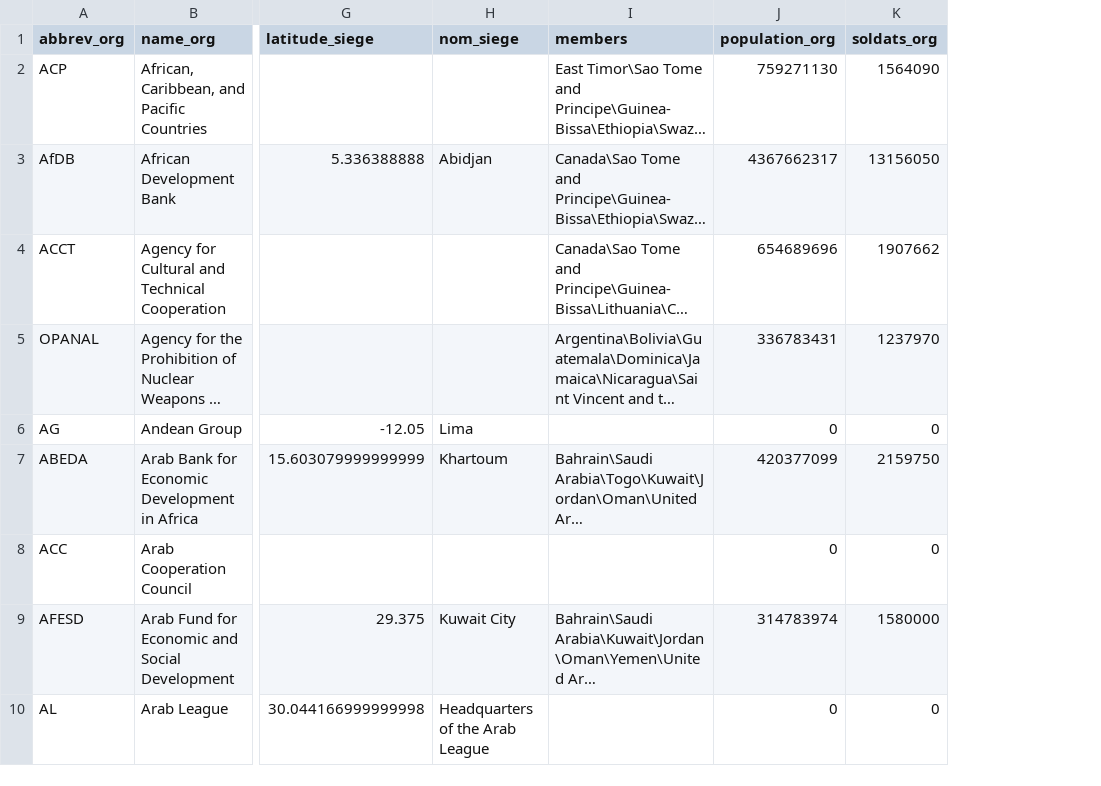
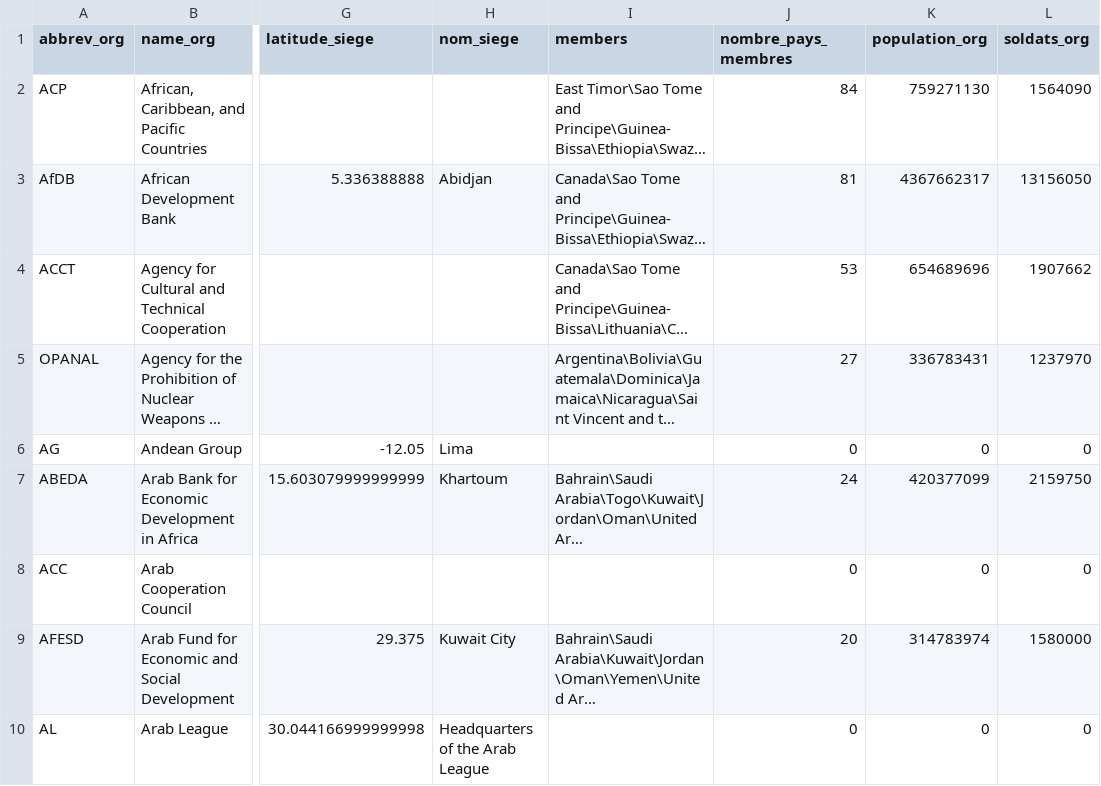
Before and after one commit to MaximeChallon/Visualisations_WorldFactbook, a CSV file: data/data_final/2004_organisations_complet.csv, drawn as a sheet; only a part is shown, gaps mark what is left out; long unchanged cells end in …; the diff names each change by its address in the sheet, - before the commit and + after, or states it on an @@ line.

```diff
--- a/data/data_final/2004_organisations_complet.csv
+++ b/data/data_final/2004_organisations_complet.csv
+column J (nombre_pays_membres), rows 2-10: 84 | 81 | 53 | 27 | 0 | 24 | 0 | 20 | 0
```
Also changed, not shown: data/Dataiku_complet/any_datasets_data/WD_organisations/out-s0.csv, data/Dataiku_complet/any_datasets_data/WD_pays_altLabel/out-s0.csv, 24 other files.
